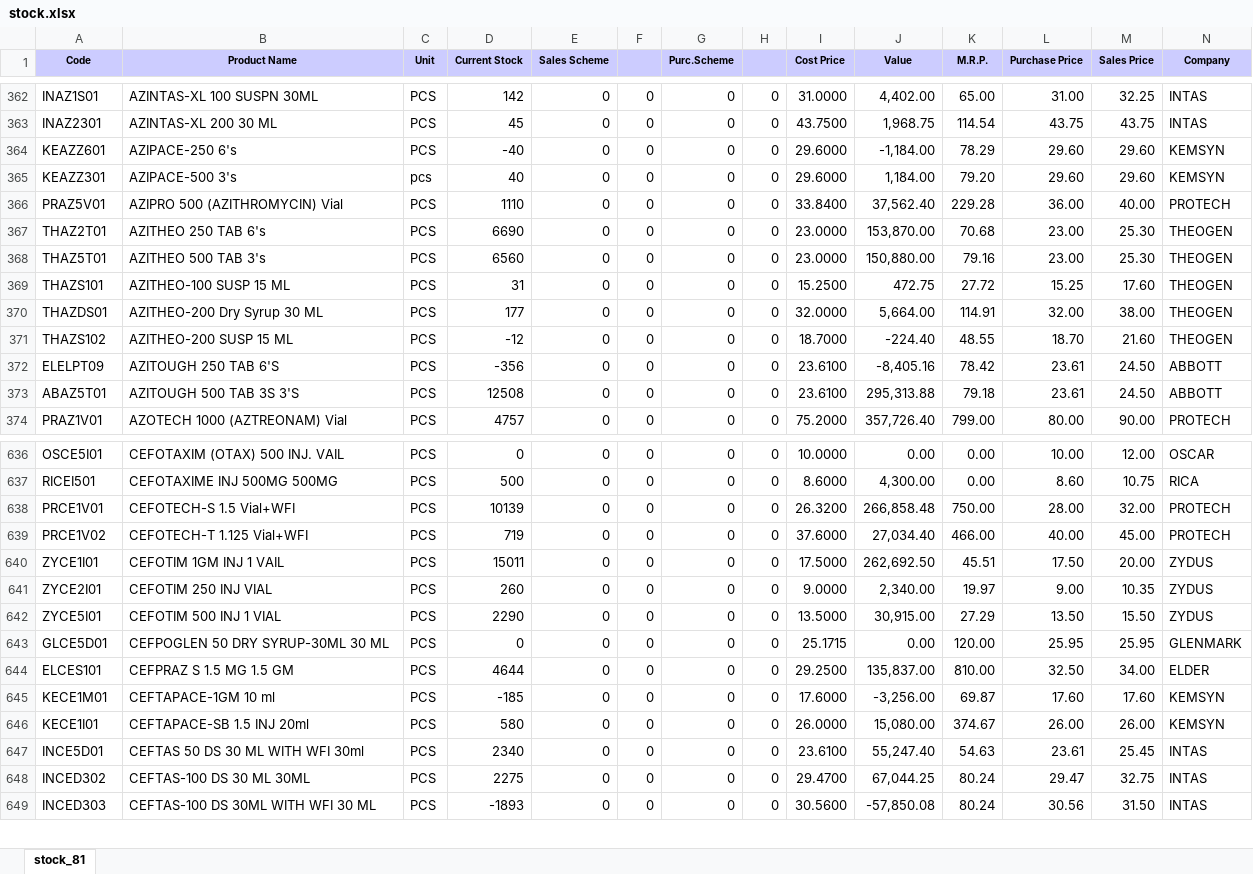
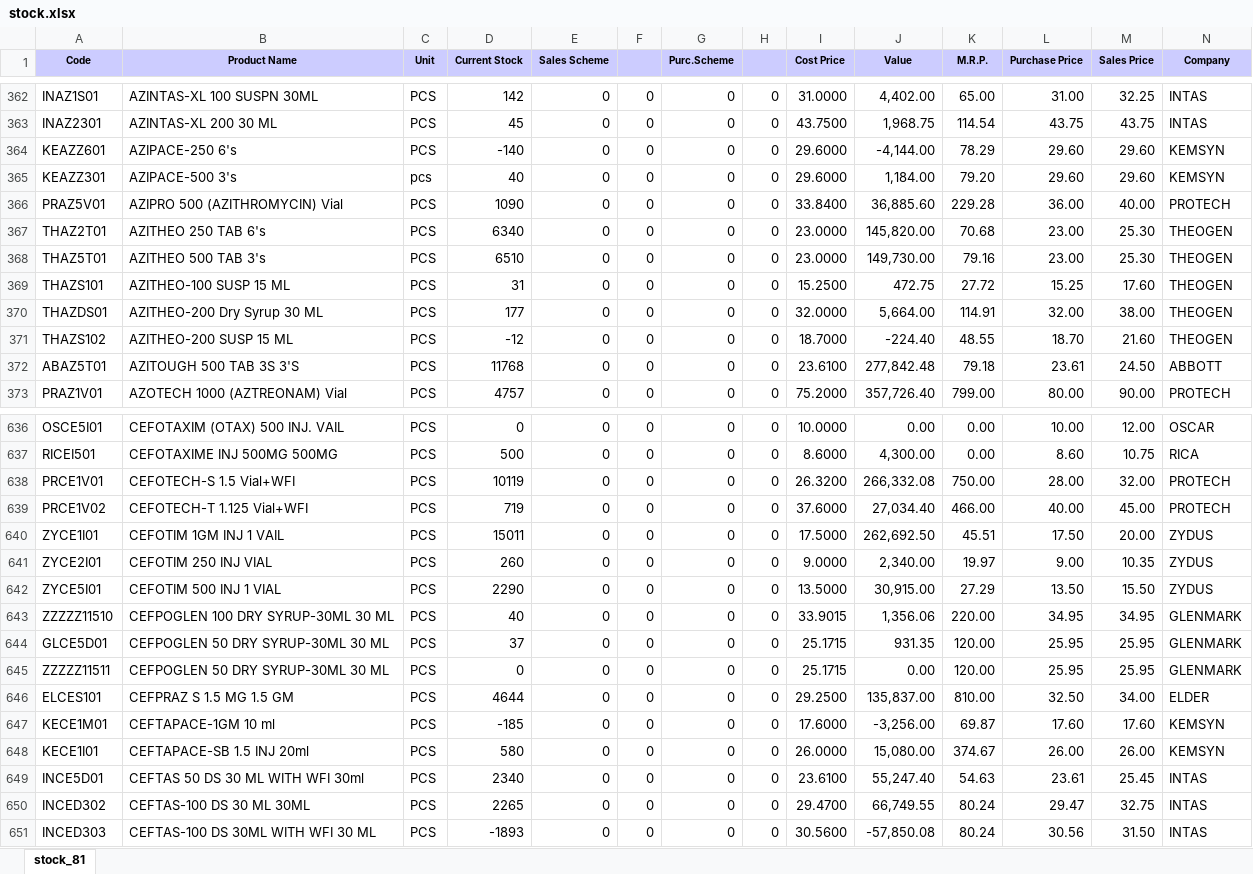
Before and after one commit to ishwarpharma/ishwarone, an Excel workbook: stock.xlsx, sheet stock_81, drawn as a sheet; only a part is shown, gaps mark what is left out; values as stored, in another font and other column widths than the file's, no borders; removed rows and columns are numbered as before the commit, all else as after; rows hold the shown columns only; the diff covers the shown part only; the diff names each change by its address in the sheet, - before the commit and + after, or states it on an @@ line.

```diff
--- a/stock.xlsx (sheet stock_81)
+++ b/stock.xlsx (sheet stock_81)
-D364 (Current Stock): -40
+D364 (Current Stock): -140
-J364 (Value): -1,184.00
+J364 (Value): -4,144.00
-D366 (Current Stock): 1110
+D366 (Current Stock): 1090
-J366 (Value): 37,562.40
+J366 (Value): 36,885.60
-D367 (Current Stock): 6690
+D367 (Current Stock): 6340
-J367 (Value): 153,870.00
+J367 (Value): 145,820.00
-D368 (Current Stock): 6560
+D368 (Current Stock): 6510
-J368 (Value): 150,880.00
+J368 (Value): 149,730.00
-row 372: ELELPT09 | AZITOUGH 250 TAB 6'S | PCS | -356 | 0 | 0 | 0 | 0 | 23.6100 | -8,405.16 | 78.42 | 23.61 | 24.50 | ABBOTT
-D372 (Current Stock): 12508
+D372 (Current Stock): 11768
-J372 (Value): 295,313.88
+J372 (Value): 277,842.48
-D638 (Current Stock): 10139
+D638 (Current Stock): 10119
-J638 (Value): 266,858.48
+J638 (Value): 266,332.08
+row 643: ZZZZZ11510 | CEFPOGLEN 100 DRY SYRUP-30ML 30 ML | PCS | 40 | 0 | 0 | 0 | 0 | 33.9015 | 1,356.06 | 220.00 | 34.95 | 34.95 | GLENMARK
-D644 (Current Stock): 0
+D644 (Current Stock): 37
-J644 (Value): 0.00
+J644 (Value): 931.35
+row 645: ZZZZZ11511 | CEFPOGLEN 50 DRY SYRUP-30ML 30 ML | PCS | 0 | 0 | 0 | 0 | 0 | 25.1715 | 0.00 | 120.00 | 25.95 | 25.95 | GLENMARK
-D650 (Current Stock): 2275
+D650 (Current Stock): 2265
-J650 (Value): 67,044.25
+J650 (Value): 66,749.55
```
Also changed, not shown: 9 added rows, 1 removed row and 1374 edited cells elsewhere in this sheet.
